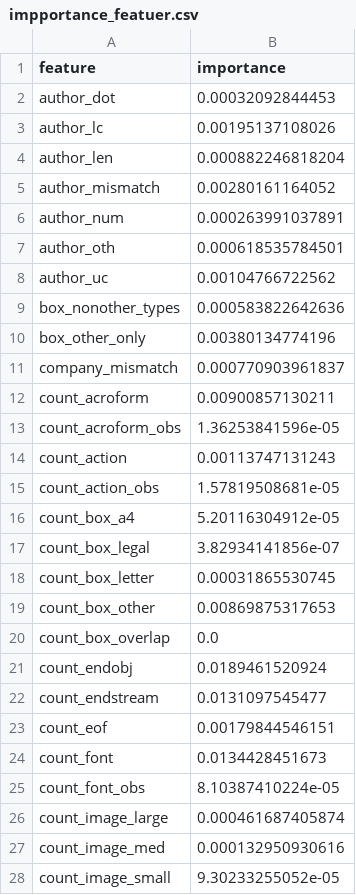
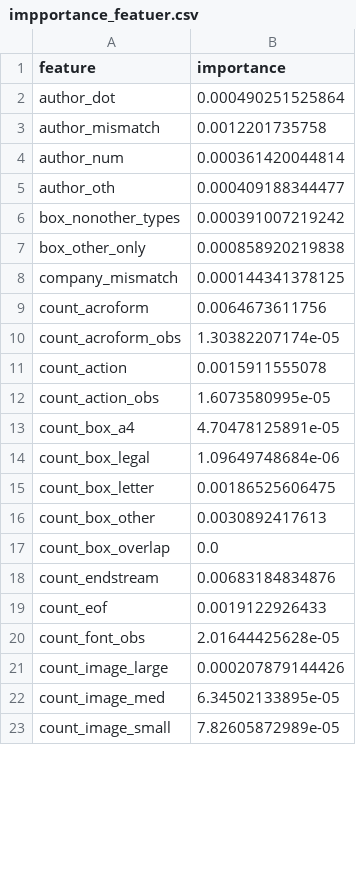
Before and after one commit to Yonahwang/God_with_me, a CSV file: 2018Q2/MLmodel3/impportance_featuer.csv, drawn as a sheet; only a part is shown; the diff covers the shown part only.

```diff
--- a/2018Q2/MLmodel3/impportance_featuer.csv
+++ b/2018Q2/MLmodel3/impportance_featuer.csv
@@ -1,28 +1,23 @@
 feature,importance
-author_dot,0.00032092844453
-author_lc,0.00195137108026
-author_len,0.000882246818204
-author_mismatch,0.00280161164052
-author_num,0.000263991037891
-author_oth,0.000618535784501
-author_uc,0.00104766722562
-box_nonother_types,0.000583822642636
-box_other_only,0.00380134774196
-company_mismatch,0.000770903961837
-count_acroform,0.00900857130211
-count_acroform_obs,1.36253841596e-05
-count_action,0.00113747131243
-count_action_obs,1.57819508681e-05
-count_box_a4,5.20116304912e-05
-count_box_legal,3.82934141856e-07
-count_box_letter,0.00031865530745
-count_box_other,0.00869875317653
+author_dot,0.000490251525864
+author_mismatch,0.0012201735758
+author_num,0.000361420044814
+author_oth,0.000409188344477
+box_nonother_types,0.000391007219242
+box_other_only,0.000858920219838
+company_mismatch,0.000144341378125
+count_acroform,0.0064673611756
+count_acroform_obs,1.30382207174e-05
+count_action,0.0015911555078
+count_action_obs,1.6073580995e-05
+count_box_a4,4.70478125891e-05
+count_box_legal,1.09649748684e-06
+count_box_letter,0.00186525606475
+count_box_other,0.0030892417613
 count_box_overlap,0.0
-count_endobj,0.0189461520924
-count_endstream,0.0131097545477
-count_eof,0.00179844546151
-count_font,0.0134428451673
-count_font_obs,8.10387410224e-05
-count_image_large,0.000461687405874
-count_image_med,0.000132950930616
-count_image_small,9.30233255052e-05
+count_endstream,0.00683184834876
+count_eof,0.0019122926433
+count_font_obs,2.01644425628e-05
+count_image_large,0.000207879144426
+count_image_med,6.34502133895e-05
+count_image_small,7.82605872989e-05
```
Also changed, not shown: 11 added rows, 6 removed rows and 97 edited cells elsewhere in this file, 6 other files.
